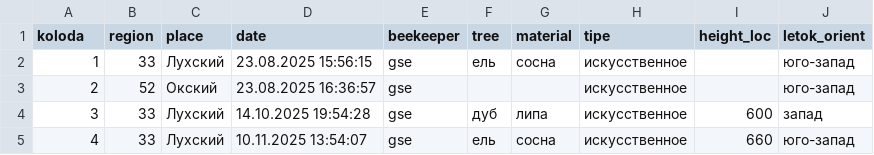
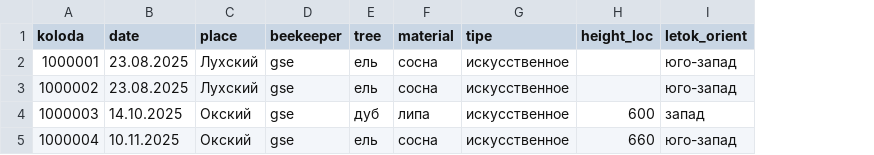
Before and after one commit to beehanter/koloda, a CSV file: memento/gse/koloda/koloda.csv, drawn as a sheet; only a part is shown; removed rows and columns are numbered as before the commit, all else as after; the diff names each change by its address in the sheet, - before the commit and + after, or states it on an @@ line.

```diff
--- a/memento/gse/koloda/koloda.csv
+++ b/memento/gse/koloda/koloda.csv
-column B (region), rows 2-5: 33 | 52 | 33 | 33
+column B (date), rows 2-5: 23.08.2025 | 23.08.2025 | 14.10.2025 | 10.11.2025
-column D (date), rows 2-5: 23.08.2025 15:56:15 | 23.08.2025 16:36:57 | 14.10.2025 19:54:28 | 10.11.2025 13:54:07
-A2 (koloda): 1
+A2 (koloda): 1000001
-A3 (koloda): 2
+A3 (koloda): 1000002
-C3 (place): Окский
+C3 (place): Лухский
-E3 (tree): (empty)
+E3 (tree): ель
-F3 (material): (empty)
+F3 (material): сосна
-A4 (koloda): 3
+A4 (koloda): 1000003
-C4:C5 (place): Лухский
+C4:C5 (place): Окский
-A5 (koloda): 4
+A5 (koloda): 1000004
```
Also changed, not shown: memento/gse/osmotr/osmotr.csv, memento/gse/paseki/paseki.csv, 8 other files.
